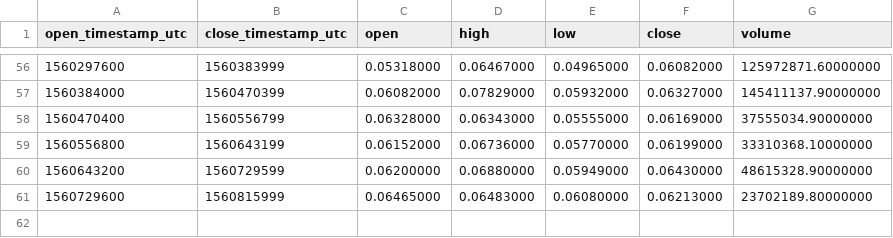
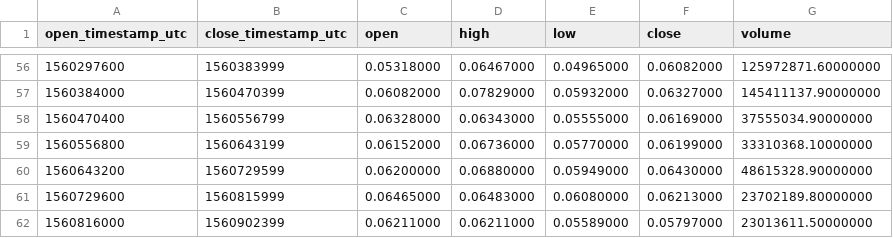
Before and after one commit to cryptobigbro/binance-MITHUSDT, a CSV file: binance-MITHUSDT-1d.csv, drawn as a sheet; only a part is shown, gaps mark what is left out; the diff names each change by its address in the sheet, - before the commit and + after, or states it on an @@ line.

```diff
--- a/binance-MITHUSDT-1d.csv
+++ b/binance-MITHUSDT-1d.csv
+row 62: 1560816000 | 1560902399 | 0.06211000 | 0.06211000 | 0.05589000 | 0.05797000 | 23013611.50000000
```
Also changed, not shown: binance-MITHUSDT-1h.csv.
